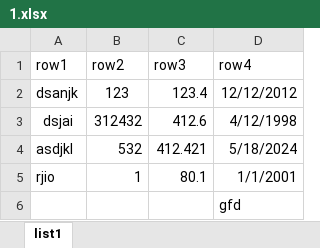
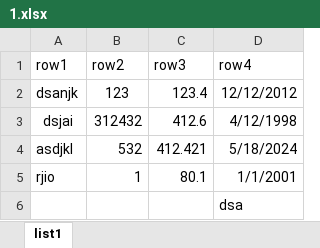
Before and after one commit to DocMorg/testworkhse, an Excel workbook: 1.xlsx, sheet list1, drawn as a sheet; values as stored, in another font and other column widths than the file's, no borders; the diff names each change by its address in the sheet, - before the commit and + after, or states it on an @@ line.

```diff
--- a/1.xlsx (sheet list1)
+++ b/1.xlsx (sheet list1)
-D6 (row4): gfd
+D6 (row4): dsa
```
Also changed, not shown: 1 other file.
